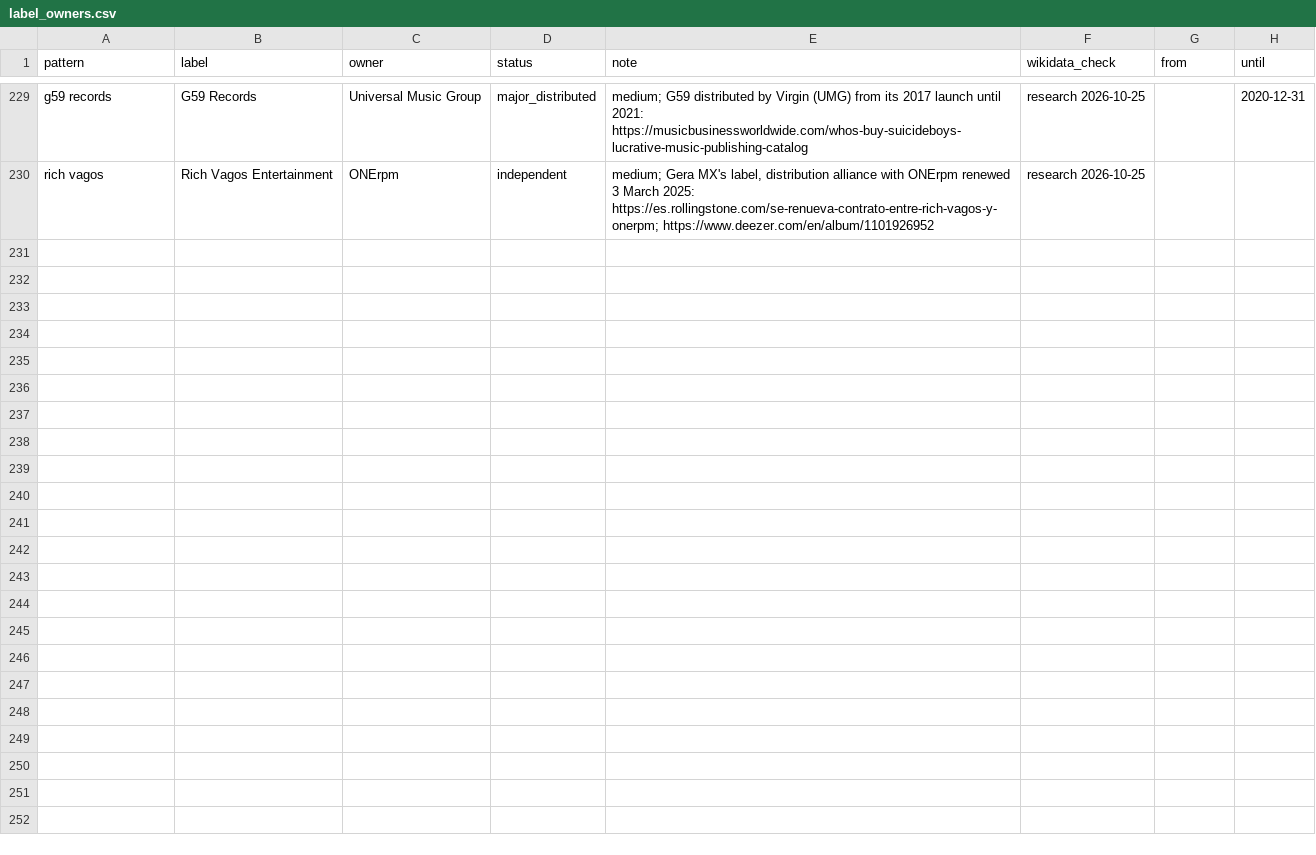
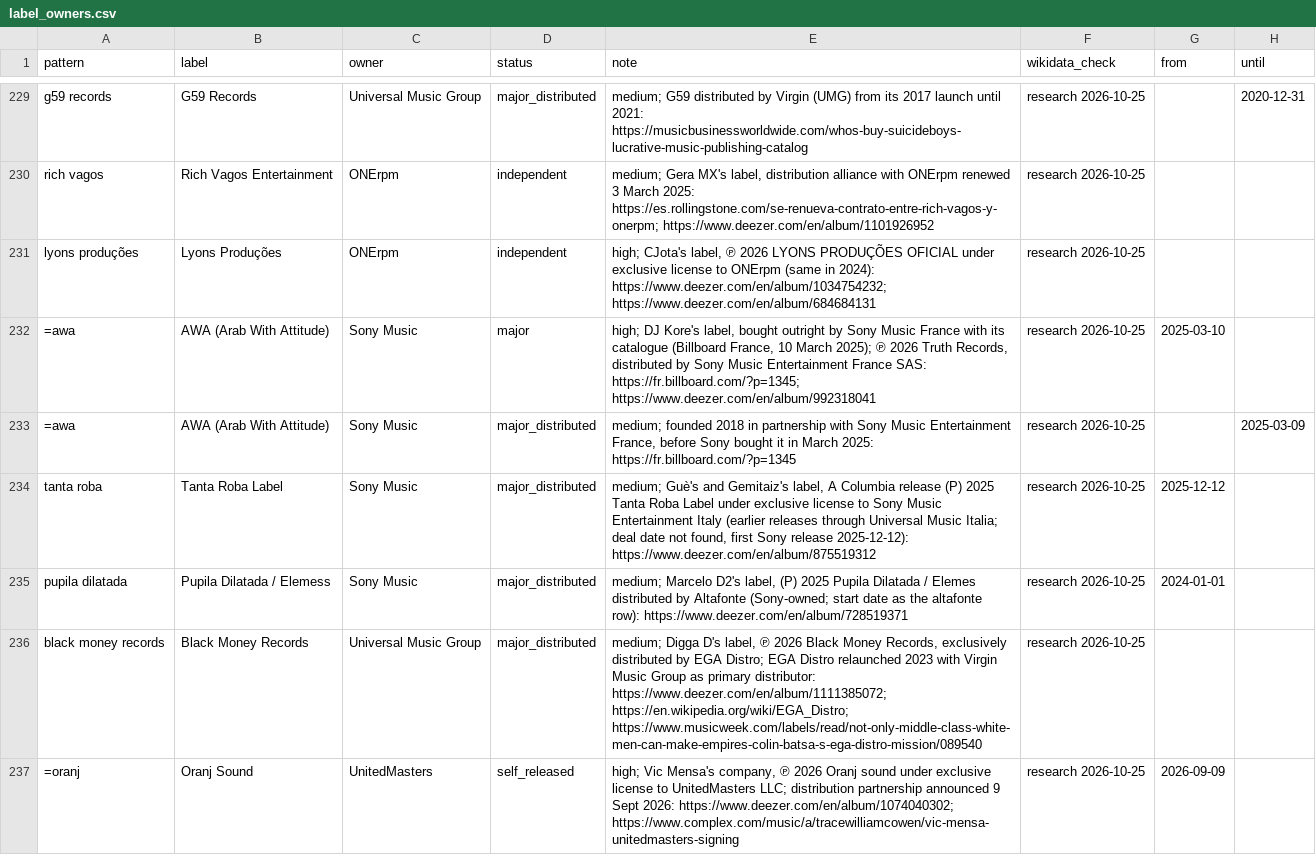
Before and after one commit to sverigeleague/Music, a CSV file: registry/label_owners.csv, drawn as a sheet; only a part is shown, gaps mark what is left out; the diff covers the shown part only; the diff names each change by its address in the sheet, - before the commit and + after, or states it on an @@ line.

```diff
--- a/registry/label_owners.csv
+++ b/registry/label_owners.csv
+row 231: lyons produções | Lyons Produções | ONErpm | independent | high; CJota's label, ℗ 2026 LYONS PRODUÇÕES OFICIAL under exclusive license to ONErpm (same in 2024): https://www.deezer.com/en/album/1034754232; https://www.deezer.com/en/album/684684131 | research 2026-10-25
+row 232: =awa | AWA (Arab With Attitude) | Sony Music | major | high; DJ Kore's label, bought outright by Sony Music France with its catalogue (Billboard France, 10 March 2025); ℗ 2026 Truth Records, distributed by Sony Music Entertainment France SAS: https://fr.billboard.com/?p=1345; https://www.deezer.com/en/album/992318041 | research 2026-10-25 | 2025-03-10
+row 233: =awa | AWA (Arab With Attitude) | Sony Music | major_distributed | medium; founded 2018 in partnership with Sony Music Entertainment France, before Sony bought it in March 2025: https://fr.billboard.com/?p=1345 | research 2026-10-25 |  | 2025-03-09
+row 234: tanta roba | Tanta Roba Label | Sony Music | major_distributed | medium; Guè's and Gemitaiz's label, A Columbia release (P) 2025 Tanta Roba Label under exclusive license to Sony Music Entertainment Italy (earlier releases through Universal Music Italia; deal date not found, first Sony release 2025-12-12): https://www.deezer.com/en/album/875519312 | research 2026-10-25 | 2025-12-12
+row 235: pupila dilatada | Pupila Dilatada / Elemess | Sony Music | major_distributed | medium; Marcelo D2's label, (P) 2025 Pupila Dilatada / Elemes distributed by Altafonte (Sony-owned; start date as the altafonte row): https://www.deezer.com/en/album/728519371 | research 2026-10-25 | 2024-01-01
+row 236: black money records | Black Money Records | Universal Music Group | major_distributed | medium; Digga D's label, ℗ 2026 Black Money Records, exclusively distributed by EGA Distro; EGA Distro relaunched 2023 with Virgin Music Group as primary distributor: https://www.deezer.com/en/album/1111385072; https://en.wikipedia.org/wiki/EGA_Distro; https://www.musicweek.com/labels/read/not-only-middle-class-white-men-can-make-empires-colin-batsa-s-ega-distro-mission/089540 | research 2026-10-25
+row 237: =oranj | Oranj Sound | UnitedMasters | self_released | high; Vic Mensa's company, ℗ 2026 Oranj sound under exclusive license to UnitedMasters LLC; distribution partnership announced 9 Sept 2026: https://www.deezer.com/en/album/1074040302; https://www.complex.com/music/a/tracewilliamcowen/vic-mensa-unitedmasters-signing | research 2026-10-25 | 2026-09-09
```
Also changed, not shown: 6 added rows elsewhere in this file, review/label_review.csv, 2 other files.
